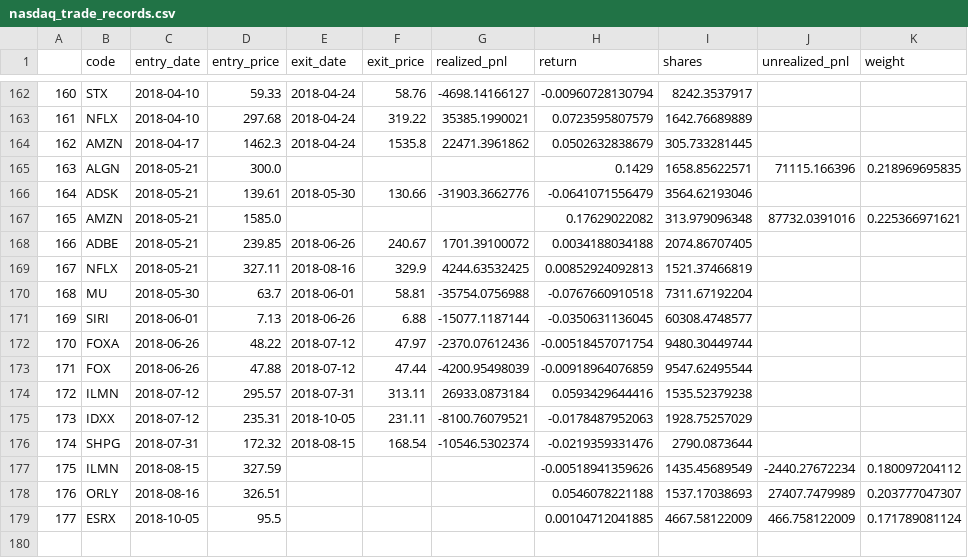
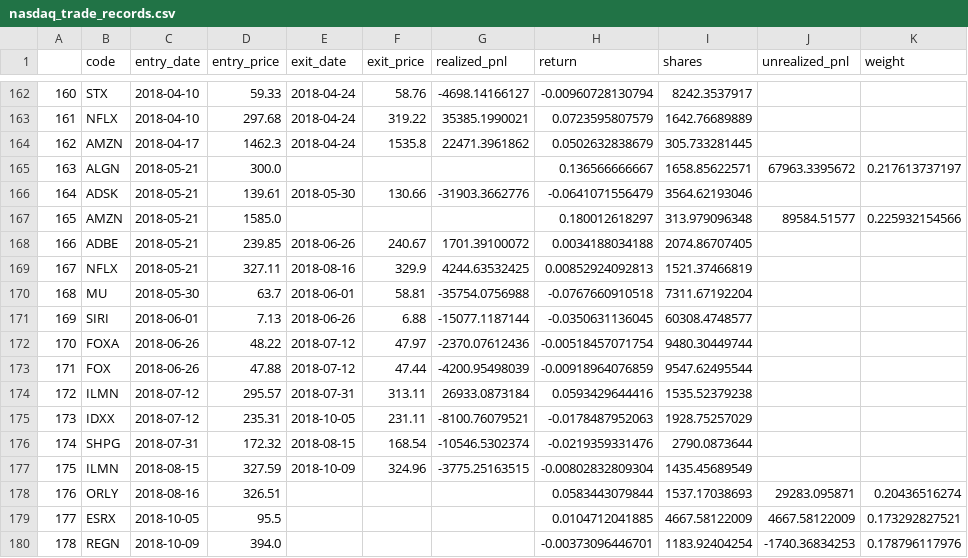
Before and after one commit to zhaoy99/outputs, a CSV file: nasdaq/nasdaq_trade_records.csv, drawn as a sheet; only a part is shown, gaps mark what is left out.

```diff
--- a/nasdaq/nasdaq_trade_records.csv
+++ b/nasdaq/nasdaq_trade_records.csv
@@ -164,5 +164,5 @@
 162,AMZN,2018-04-17,1462.3,2018-04-24,1535.8,22471.3961862,0.0502632838679,305.733281445,,
-163,ALGN,2018-05-21,300.0,,,,0.1429,1658.85622571,71115.166396,0.218969695835
+163,ALGN,2018-05-21,300.0,,,,0.136566666667,1658.85622571,67963.3395672,0.217613737197
 164,ADSK,2018-05-21,139.61,2018-05-30,130.66,-31903.3662776,-0.0641071556479,3564.62193046,,
-165,AMZN,2018-05-21,1585.0,,,,0.17629022082,313.979096348,87732.0391016,0.225366971621
+165,AMZN,2018-05-21,1585.0,,,,0.180012618297,313.979096348,89584.51577,0.225932154566
 166,ADBE,2018-05-21,239.85,2018-06-26,240.67,1701.39100072,0.0034188034188,2074.86707405,,
@@ -176,4 +176,5 @@
 174,SHPG,2018-07-31,172.32,2018-08-15,168.54,-10546.5302374,-0.0219359331476,2790.0873644,,
-175,ILMN,2018-08-15,327.59,,,,-0.00518941359626,1435.45689549,-2440.27672234,0.180097204112
-176,ORLY,2018-08-16,326.51,,,,0.0546078221188,1537.17038693,27407.7479989,0.203777047307
-177,ESRX,2018-10-05,95.5,,,,0.00104712041885,4667.58122009,466.758122009,0.171789081124
+175,ILMN,2018-08-15,327.59,2018-10-09,324.96,-3775.25163515,-0.00802832809304,1435.45689549,,
+176,ORLY,2018-08-16,326.51,,,,0.0583443079844,1537.17038693,29283.095871,0.20436516274
+177,ESRX,2018-10-05,95.5,,,,0.0104712041885,4667.58122009,4667.58122009,0.173292827521
+178,REGN,2018-10-09,394.0,,,,-0.00373096446701,1183.92404254,-1740.36834253,0.178796117976
```
Also changed, not shown: nasdaq/nasdaq.2018-01-01.rtn.csv, nasdaq/nasdaq.index.trend.csv, 4 other files.
